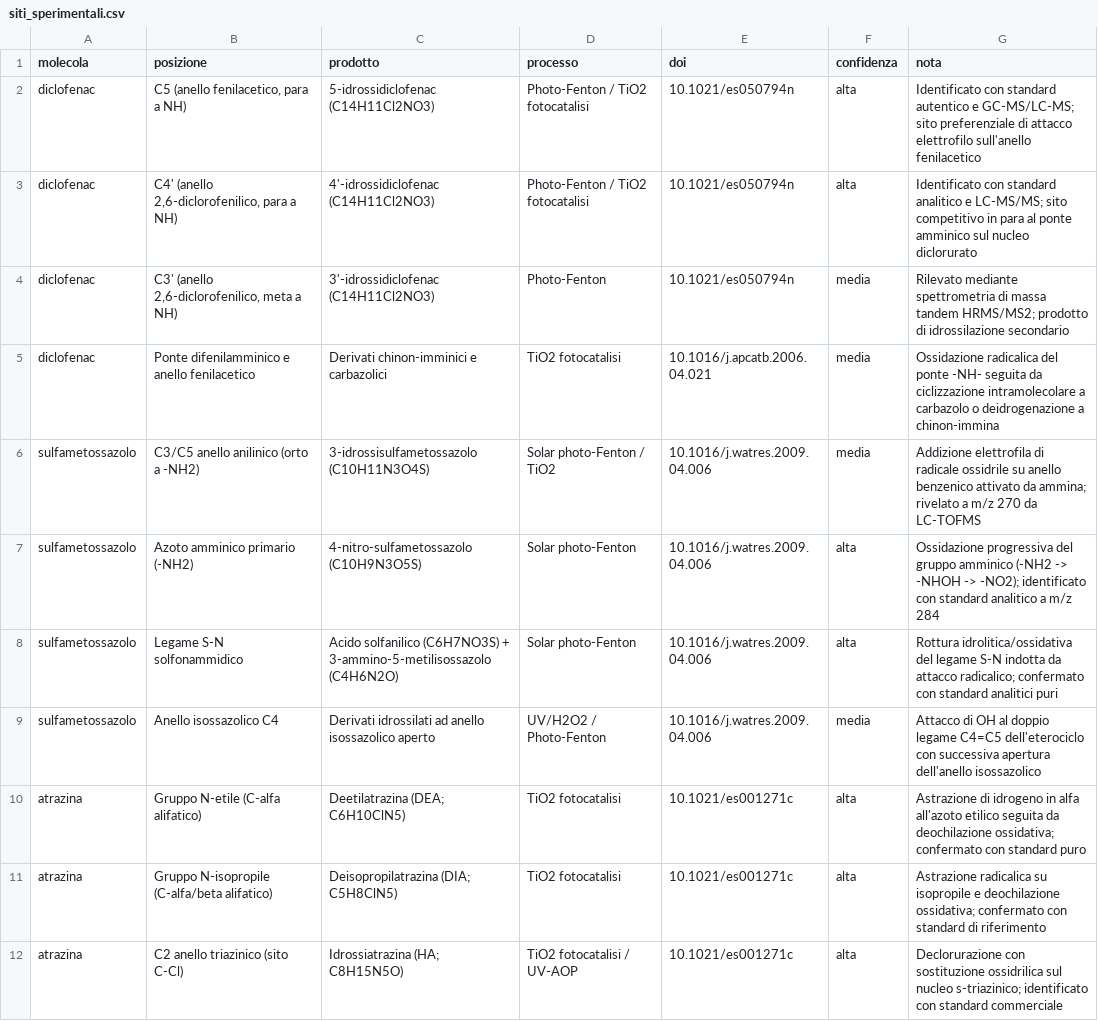
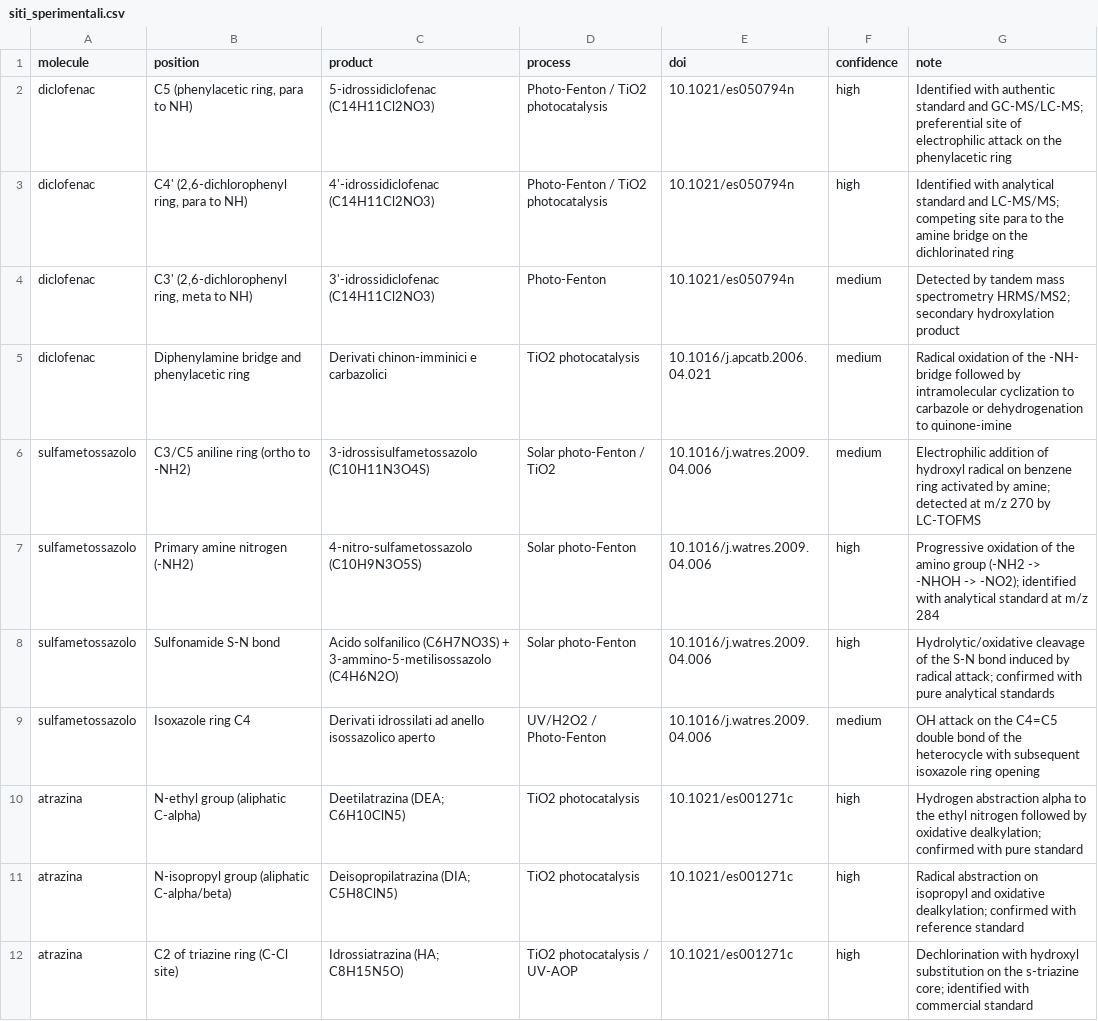
Before and after one commit to Freeesta/mzlab, a CSV file: docs/letteratura_cc/siti_sperimentali.csv, drawn as a sheet; only a part is shown; the diff covers the shown part only.

```diff
--- a/docs/letteratura_cc/siti_sperimentali.csv
+++ b/docs/letteratura_cc/siti_sperimentali.csv
@@ -1,12 +1,12 @@
-molecola,posizione,prodotto,processo,doi,confidenza,nota
-diclofenac,"C5 (anello fenilacetico, para a NH)",5-idrossidiclofenac (C14H11Cl2NO3),Photo-Fenton / TiO2 fotocatalisi,10.1021/es050794n,alta,Identificato con standard autentico e GC-MS/LC-MS; sito preferenziale di attacco elettrofilo sull'anello fenilacetico
-diclofenac,"C4' (anello 2,6-diclorofenilico, para a NH)",4'-idrossidiclofenac (C14H11Cl2NO3),Photo-Fenton / TiO2 fotocatalisi,10.1021/es050794n,alta,Identificato con standard analitico e LC-MS/MS; sito competitivo in para al ponte amminico sul nucleo diclorurato
-diclofenac,"C3' (anello 2,6-diclorofenilico, meta a NH)",3'-idrossidiclofenac (C14H11Cl2NO3),Photo-Fenton,10.1021/es050794n,media,Rilevato mediante spettrometria di massa tandem HRMS/MS2; prodotto di idrossilazione secondario
-diclofenac,Ponte difenilamminico e anello fenilacetico,Derivati chinon-imminici e carbazolici,TiO2 fotocatalisi,10.1016/j.apcatb.2006.04.021,media,Ossidazione radicalica del ponte -NH- seguita da ciclizzazione intramolecolare a carbazolo o deidrogenazione a chinon-immina
-sulfametossazolo,C3/C5 anello anilinico (orto a -NH2),3-idrossisulfametossazolo (C10H11N3O4S),Solar photo-Fenton / TiO2,10.1016/j.watres.2009.04.006,media,Addizione elettrofila di radicale ossidrile su anello benzenico attivato da ammina; rivelato a m/z 270 da LC-TOFMS
-sulfametossazolo,Azoto amminico primario (-NH2),4-nitro-sulfametossazolo (C10H9N3O5S),Solar photo-Fenton,10.1016/j.watres.2009.04.006,alta,Ossidazione progressiva del gruppo amminico (-NH2 -> -NHOH -> -NO2); identificato con standard analitico a m/z 284
-sulfametossazolo,Legame S-N solfonammidico,Acido solfanilico (C6H7NO3S) + 3-ammino-5-metilisossazolo (C4H6N2O),Solar photo-Fenton,10.1016/j.watres.2009.04.006,alta,Rottura idrolitica/ossidativa del legame S-N indotta da attacco radicalico; confermato con standard analitici puri
-sulfametossazolo,Anello isossazolico C4,Derivati idrossilati ad anello isossazolico aperto,UV/H2O2 / Photo-Fenton,10.1016/j.watres.2009.04.006,media,Attacco di OH al doppio legame C4=C5 dell'eterociclo con successiva apertura dell'anello isossazolico
-atrazina,Gruppo N-etile (C-alfa alifatico),Deetilatrazina (DEA; C6H10ClN5),TiO2 fotocatalisi,10.1021/es001271c,alta,Astrazione di idrogeno in alfa all'azoto etilico seguita da deochilazione ossidativa; confermato con standard puro
-atrazina,Gruppo N-isopropile (C-alfa/beta alifatico),Deisopropilatrazina (DIA; C5H8ClN5),TiO2 fotocatalisi,10.1021/es001271c,alta,Astrazione radicalica su isopropile e deochilazione ossidativa; confermato con standard di riferimento
-atrazina,C2 anello triazinico (sito C-Cl),Idrossiatrazina (HA; C8H15N5O),TiO2 fotocatalisi / UV-AOP,10.1021/es001271c,alta,Declorurazione con sostituzione ossidrilica sul nucleo s-triazinico; identificato con standard commerciale
+molecule,position,product,process,doi,confidence,note
+diclofenac,"C5 (phenylacetic ring, para to NH)",5-idrossidiclofenac (C14H11Cl2NO3),Photo-Fenton / TiO2 photocatalysis,10.1021/es050794n,high,Identified with authentic standard and GC-MS/LC-MS; preferential site of electrophilic attack on the phenylacetic ring
+diclofenac,"C4' (2,6-dichlorophenyl ring, para to NH)",4'-idrossidiclofenac (C14H11Cl2NO3),Photo-Fenton / TiO2 photocatalysis,10.1021/es050794n,high,Identified with analytical standard and LC-MS/MS; competing site para to the amine bridge on the dichlorinated ring
+diclofenac,"C3' (2,6-dichlorophenyl ring, meta to NH)",3'-idrossidiclofenac (C14H11Cl2NO3),Photo-Fenton,10.1021/es050794n,medium,Detected by tandem mass spectrometry HRMS/MS2; secondary hydroxylation product
+diclofenac,Diphenylamine bridge and phenylacetic ring,Derivati chinon-imminici e carbazolici,TiO2 photocatalysis,10.1016/j.apcatb.2006.04.021,medium,Radical oxidation of the -NH- bridge followed by intramolecular cyclization to carbazole or dehydrogenation to quinone-imine
+sulfametossazolo,C3/C5 aniline ring (ortho to -NH2),3-idrossisulfametossazolo (C10H11N3O4S),Solar photo-Fenton / TiO2,10.1016/j.watres.2009.04.006,medium,Electrophilic addition of hydroxyl radical on benzene ring activated by amine; detected at m/z 270 by LC-TOFMS
+sulfametossazolo,Primary amine nitrogen (-NH2),4-nitro-sulfametossazolo (C10H9N3O5S),Solar photo-Fenton,10.1016/j.watres.2009.04.006,high,Progressive oxidation of the amino group (-NH2 -> -NHOH -> -NO2); identified with analytical standard at m/z 284
+sulfametossazolo,Sulfonamide S-N bond,Acido solfanilico (C6H7NO3S) + 3-ammino-5-metilisossazolo (C4H6N2O),Solar photo-Fenton,10.1016/j.watres.2009.04.006,high,Hydrolytic/oxidative cleavage of the S-N bond induced by radical attack; confirmed with pure analytical standards
+sulfametossazolo,Isoxazole ring C4,Derivati idrossilati ad anello isossazolico aperto,UV/H2O2 / Photo-Fenton,10.1016/j.watres.2009.04.006,medium,OH attack on the C4=C5 double bond of the heterocycle with subsequent isoxazole ring opening
+atrazina,N-ethyl group (aliphatic C-alpha),Deetilatrazina (DEA; C6H10ClN5),TiO2 photocatalysis,10.1021/es001271c,high,Hydrogen abstraction alpha to the ethyl nitrogen followed by oxidative dealkylation; confirmed with pure standard
+atrazina,N-isopropyl group (aliphatic C-alpha/beta),Deisopropilatrazina (DIA; C5H8ClN5),TiO2 photocatalysis,10.1021/es001271c,high,Radical abstraction on isopropyl and oxidative dealkylation; confirmed with reference standard
+atrazina,C2 of triazine ring (C-Cl site),Idrossiatrazina (HA; C8H15N5O),TiO2 photocatalysis / UV-AOP,10.1021/es001271c,high,Dechlorination with hydroxyl substitution on the s-triazine core; identified with commercial standard
```
Also changed, not shown: 111 edited cells elsewhere in this file, docs/letteratura_cc/coppie_isomeri_rt.csv, 5 other files.
